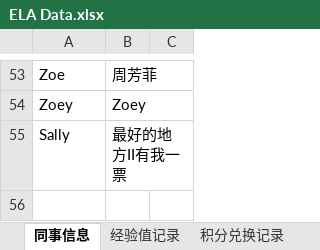
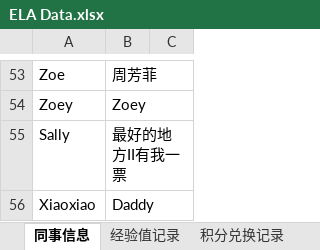
Before and after one commit to Neverwhateve/ela-leaderboard, an Excel workbook: ELA Data.xlsx, sheet 同事信息, drawn as a sheet; only a part is shown, gaps mark what is left out; values as stored, in another font and other column widths than the file's, no borders; the diff names each change by its address in the sheet, - before the commit and + after, or states it on an @@ line.

```diff
--- a/ELA Data.xlsx (sheet 同事信息)
+++ b/ELA Data.xlsx (sheet 同事信息)
+row 56: Xiaoxiao | Daddy
```
Also changed, not shown: sheet 经验值记录, 1 other file.
